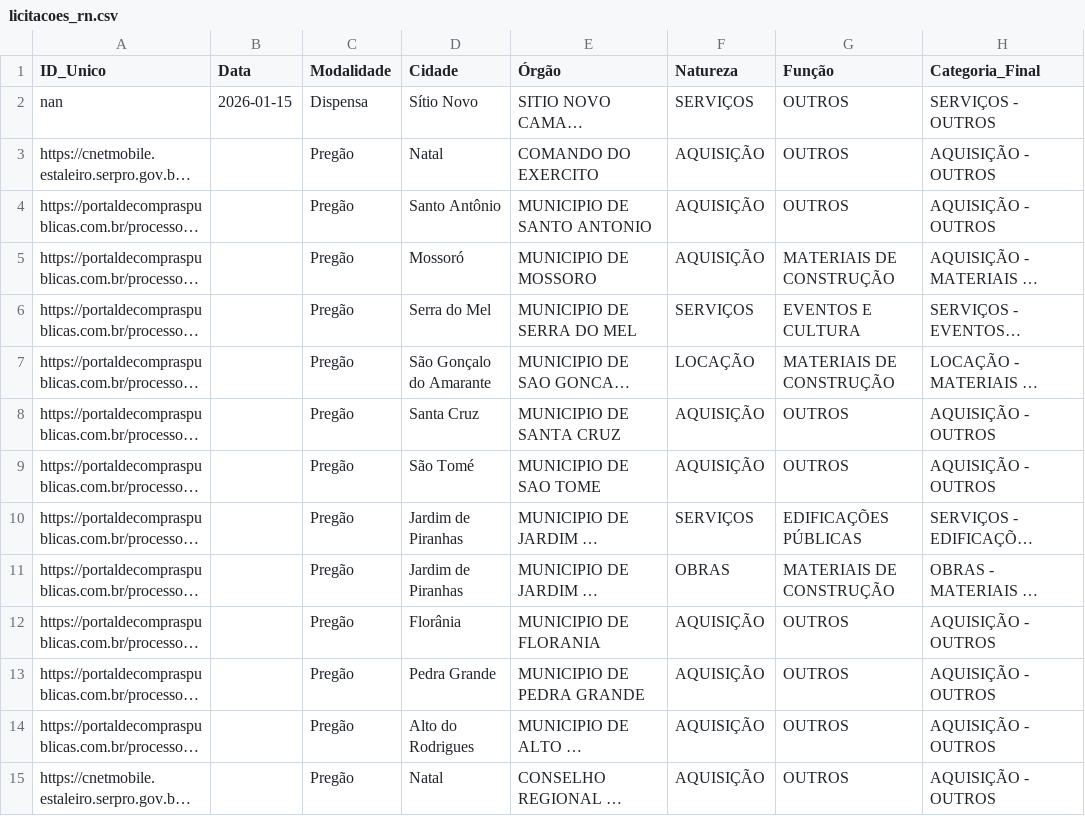
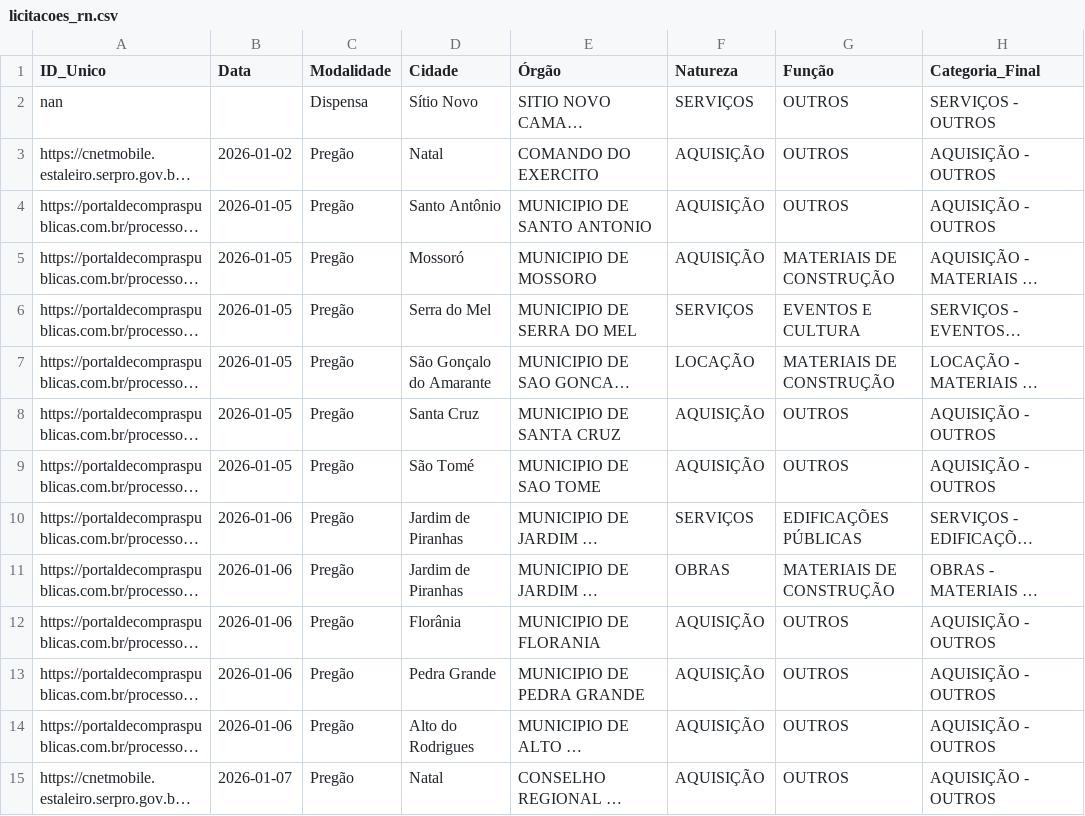
Before and after one commit to PauloLopes09/Setor_Estrategico, a CSV file: data/licitacoes_rn.csv, drawn as a sheet; only a part is shown; long unchanged cells end in …; the diff covers the shown part only; the diff names each change by its address in the sheet, - before the commit and + after, or states it on an @@ line.

```diff
--- a/data/licitacoes_rn.csv
+++ b/data/licitacoes_rn.csv
-B2 (Data): 2026-01-15
+B2 (Data): (empty)
-B3 (Data): (empty)
+B3 (Data): 2026-01-02
-B4:B9 (Data): (empty)
+B4:B9 (Data): 2026-01-05
-B10:B14 (Data): (empty)
+B10:B14 (Data): 2026-01-06
-B15 (Data): (empty)
+B15 (Data): 2026-01-07
```
Also changed, not shown: 1 added row, 1 removed row and 143 edited cells elsewhere in this file.
